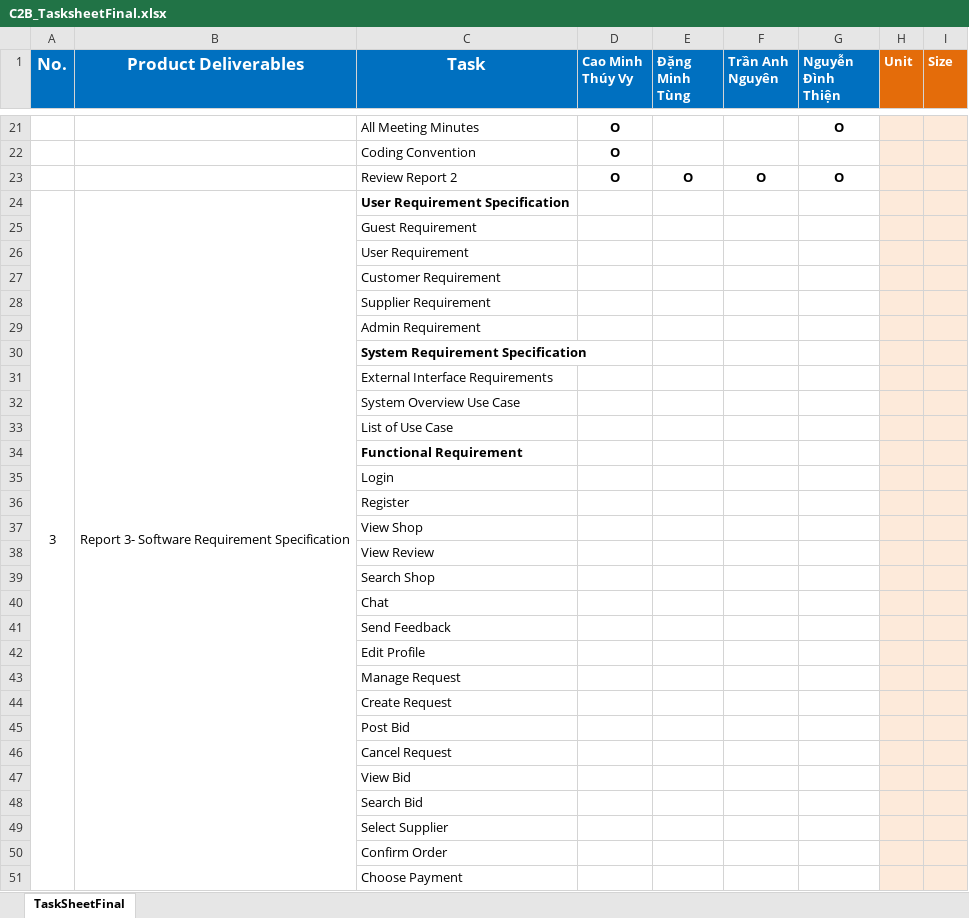
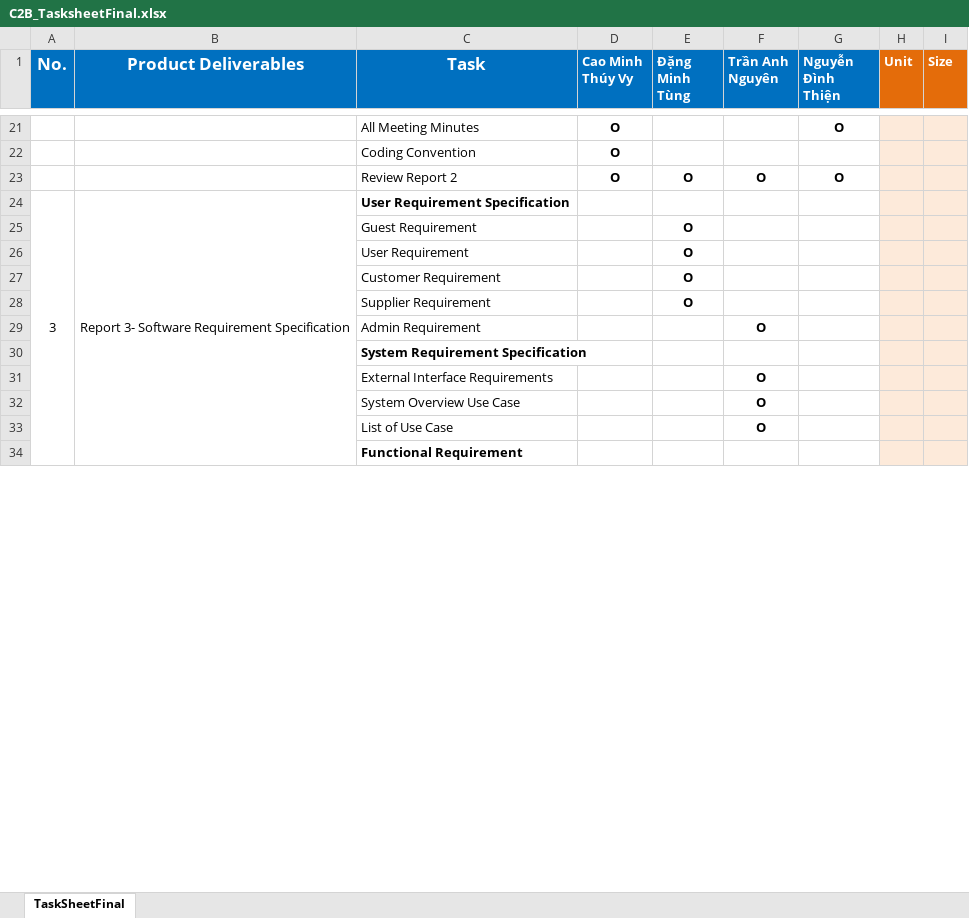
Before and after one commit to vycmt/Capstone-JS, an Excel workbook: Documents/C2B_TasksheetFinal.xlsx, sheet TaskSheetFinal, drawn as a sheet; only a part is shown, gaps mark what is left out; values as stored, in another font and other column widths than the file's, no borders; removed rows and columns are numbered as before the commit, all else as after; the diff covers the shown part only; the diff names each change by its address in the sheet, - before the commit and + after, or states it on an @@ line.

Commit message:
Update UC + TaskSheet + Report 5

```diff
--- a/Documents/C2B_TasksheetFinal.xlsx (sheet TaskSheetFinal)
+++ b/Documents/C2B_TasksheetFinal.xlsx (sheet TaskSheetFinal)
-E25:E28 (Đặng Minh Tùng): (empty)
+E25:E28 (Đặng Minh Tùng): O
-F29 (Trần Anh Nguyên): (empty)
+F29 (Trần Anh Nguyên): O
-F31:F33 (Trần Anh Nguyên): (empty)
+F31:F33 (Trần Anh Nguyên): O
-row 35:  |  | Login
-row 36:  |  | Register
-row 37:  |  | View Shop
-row 38:  |  | View Review
-row 39:  |  | Search Shop
-row 40:  |  | Chat
-row 41:  |  | Send Feedback
-row 42:  |  | Edit Profile
-row 43:  |  | Manage Request
-row 44:  |  | Create Request
-row 45:  |  | Post Bid
-row 46:  |  | Cancel Request
-row 47:  |  | View Bid
-row 48:  |  | Search Bid
-row 49:  |  | Select Supplier
-row 50:  |  | Confirm Order
-row 51:  |  | Choose Payment
```
Also changed, not shown: 22 added rows, 20 removed rows, 1 moved row, 78 edited cells and cell formats elsewhere in this sheet, 2 other files.
